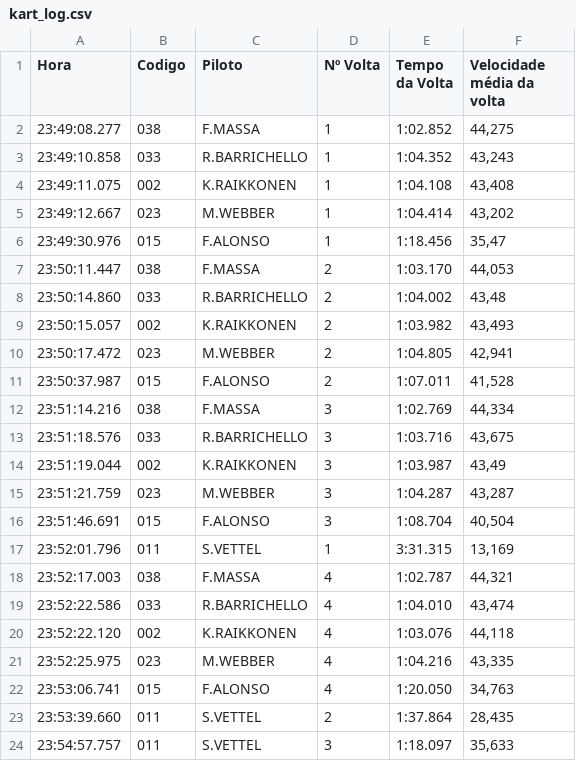
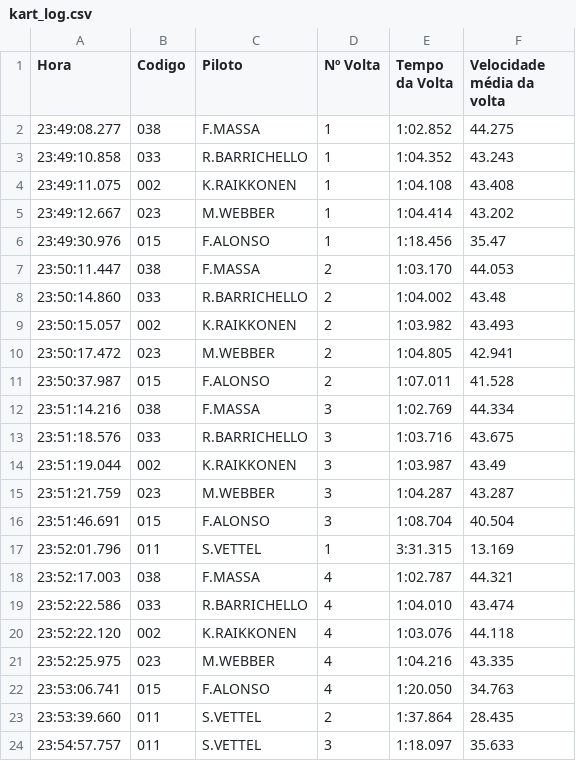
Before and after one commit to danielbpc2/GymPass-Kart-Log, a CSV file: db/kart_log.csv, drawn as a sheet.

Commit message:
Feat: adds following feats:
 1 - Mostrar Resultados da corrida 2 - Mostrar Melhor Volta de Cada piloto 3 - Calcular a velocidade média de cada piloto durante toda corrida 4 - Descobrir quanto tempo cada piloto chegou após o vencedor, also cleans data comming from txt, changes the way I looked at the project, now using singular racers logs instead of lap logs

```diff
--- a/db/kart_log.csv
+++ b/db/kart_log.csv
@@ -1,24 +1,24 @@
 "Hora","Codigo","Piloto","Nº Volta","Tempo da Volta","Velocidade média da volta"
-"23:49:08.277","038","F.MASSA","1","1:02.852","44,275"
-"23:49:10.858","033","R.BARRICHELLO","1","1:04.352","43,243"
-"23:49:11.075","002","K.RAIKKONEN","1","1:04.108","43,408"
-"23:49:12.667","023","M.WEBBER","1","1:04.414","43,202"
-"23:49:30.976","015","F.ALONSO","1","1:18.456","35,47"
-"23:50:11.447","038","F.MASSA","2","1:03.170","44,053"
-"23:50:14.860","033","R.BARRICHELLO","2","1:04.002","43,48"
-"23:50:15.057","002","K.RAIKKONEN","2","1:03.982","43,493"
-"23:50:17.472","023","M.WEBBER","2","1:04.805","42,941"
-"23:50:37.987","015","F.ALONSO","2","1:07.011","41,528"
-"23:51:14.216","038","F.MASSA","3","1:02.769","44,334"
-"23:51:18.576","033","R.BARRICHELLO","3","1:03.716","43,675"
-"23:51:19.044","002","K.RAIKKONEN","3","1:03.987","43,49"
-"23:51:21.759","023","M.WEBBER","3","1:04.287","43,287"
-"23:51:46.691","015","F.ALONSO","3","1:08.704","40,504"
-"23:52:01.796","011","S.VETTEL","1","3:31.315","13,169"
-"23:52:17.003","038","F.MASSA","4","1:02.787","44,321"
-"23:52:22.586","033","R.BARRICHELLO","4","1:04.010","43,474"
-"23:52:22.120","002","K.RAIKKONEN","4","1:03.076","44,118"
-"23:52:25.975","023","M.WEBBER","4","1:04.216","43,335"
-"23:53:06.741","015","F.ALONSO","4","1:20.050","34,763"
-"23:53:39.660","011","S.VETTEL","2","1:37.864","28,435"
-"23:54:57.757","011","S.VETTEL","3","1:18.097","35,633"
+"23:49:08.277","038","F.MASSA","1","1:02.852","44.275"
+"23:49:10.858","033","R.BARRICHELLO","1","1:04.352","43.243"
+"23:49:11.075","002","K.RAIKKONEN","1","1:04.108","43.408"
+"23:49:12.667","023","M.WEBBER","1","1:04.414","43.202"
+"23:49:30.976","015","F.ALONSO","1","1:18.456","35.47"
+"23:50:11.447","038","F.MASSA","2","1:03.170","44.053"
+"23:50:14.860","033","R.BARRICHELLO","2","1:04.002","43.48"
+"23:50:15.057","002","K.RAIKKONEN","2","1:03.982","43.493"
+"23:50:17.472","023","M.WEBBER","2","1:04.805","42.941"
+"23:50:37.987","015","F.ALONSO","2","1:07.011","41.528"
+"23:51:14.216","038","F.MASSA","3","1:02.769","44.334"
+"23:51:18.576","033","R.BARRICHELLO","3","1:03.716","43.675"
+"23:51:19.044","002","K.RAIKKONEN","3","1:03.987","43.49"
+"23:51:21.759","023","M.WEBBER","3","1:04.287","43.287"
+"23:51:46.691","015","F.ALONSO","3","1:08.704","40.504"
+"23:52:01.796","011","S.VETTEL","1","3:31.315","13.169"
+"23:52:17.003","038","F.MASSA","4","1:02.787","44.321"
+"23:52:22.586","033","R.BARRICHELLO","4","1:04.010","43.474"
+"23:52:22.120","002","K.RAIKKONEN","4","1:03.076","44.118"
+"23:52:25.975","023","M.WEBBER","4","1:04.216","43.335"
+"23:53:06.741","015","F.ALONSO","4","1:20.050","34.763"
+"23:53:39.660","011","S.VETTEL","2","1:37.864","28.435"
+"23:54:57.757","011","S.VETTEL","3","1:18.097","35.633"
```
Also changed, not shown: 10 other files.
